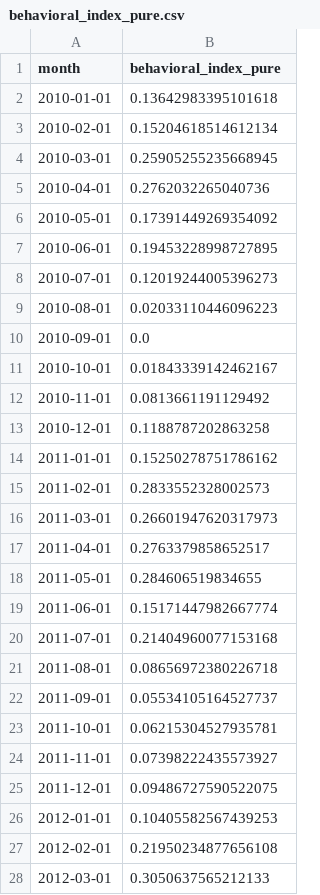
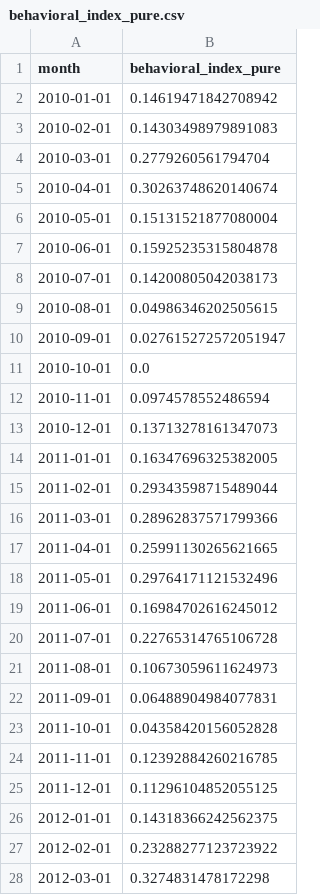
Before and after one commit to d0uaee/Behavioral-Economic-Stress-Index, a CSV file: data/silver/behavioral_index_pure.csv, drawn as a sheet; only a part is shown; the diff covers the shown part only.

```diff
--- a/data/silver/behavioral_index_pure.csv
+++ b/data/silver/behavioral_index_pure.csv
@@ -1,28 +1,28 @@
 month,behavioral_index_pure
-2010-01-01,0.13642983395101618
-2010-02-01,0.15204618514612134
-2010-03-01,0.25905255235668945
-2010-04-01,0.2762032265040736
-2010-05-01,0.17391449269354092
-2010-06-01,0.19453228998727895
-2010-07-01,0.12019244005396273
-2010-08-01,0.02033110446096223
-2010-09-01,0.0
-2010-10-01,0.01843339142462167
-2010-11-01,0.0813661191129492
-2010-12-01,0.1188787202863258
-2011-01-01,0.15250278751786162
-2011-02-01,0.2833552328002573
-2011-03-01,0.26601947620317973
-2011-04-01,0.2763379858652517
-2011-05-01,0.284606519834655
-2011-06-01,0.15171447982667774
-2011-07-01,0.21404960077153168
-2011-08-01,0.08656972380226718
-2011-09-01,0.05534105164527737
-2011-10-01,0.06215304527935781
-2011-11-01,0.07398222435573927
-2011-12-01,0.09486727590522075
-2012-01-01,0.10405582567439253
-2012-02-01,0.21950234877656108
-2012-03-01,0.3050637565212133
+2010-01-01,0.14619471842708942
+2010-02-01,0.14303498979891083
+2010-03-01,0.2779260561794704
+2010-04-01,0.30263748620140674
+2010-05-01,0.15131521877080004
+2010-06-01,0.15925235315804878
+2010-07-01,0.14200805042038173
+2010-08-01,0.04986346202505615
+2010-09-01,0.027615272572051947
+2010-10-01,0.0
+2010-11-01,0.0974578552486594
+2010-12-01,0.13713278161347073
+2011-01-01,0.16347696325382005
+2011-02-01,0.29343598715489044
+2011-03-01,0.28962837571799366
+2011-04-01,0.25991130265621665
+2011-05-01,0.29764171121532496
+2011-06-01,0.16984702616245012
+2011-07-01,0.22765314765106728
+2011-08-01,0.10673059611624973
+2011-09-01,0.06488904984077831
+2011-10-01,0.04358420156052828
+2011-11-01,0.12392884260216785
+2011-12-01,0.11296104852055125
+2012-01-01,0.14318366242562375
+2012-02-01,0.23288277123723922
+2012-03-01,0.3274831478172298
```
Also changed, not shown: 152 edited cells elsewhere in this file, data/silver/hybrid_macro_index.csv, outputs/reports/besi_v3_hybrid_weights.csv, 7 other files.
